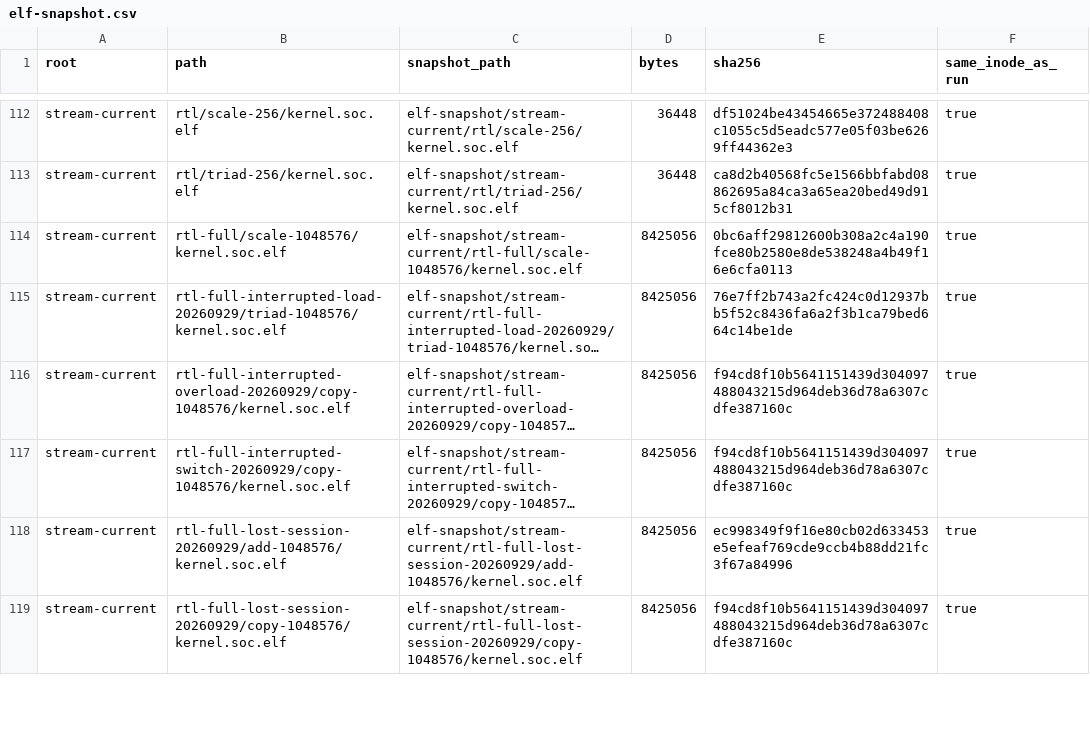
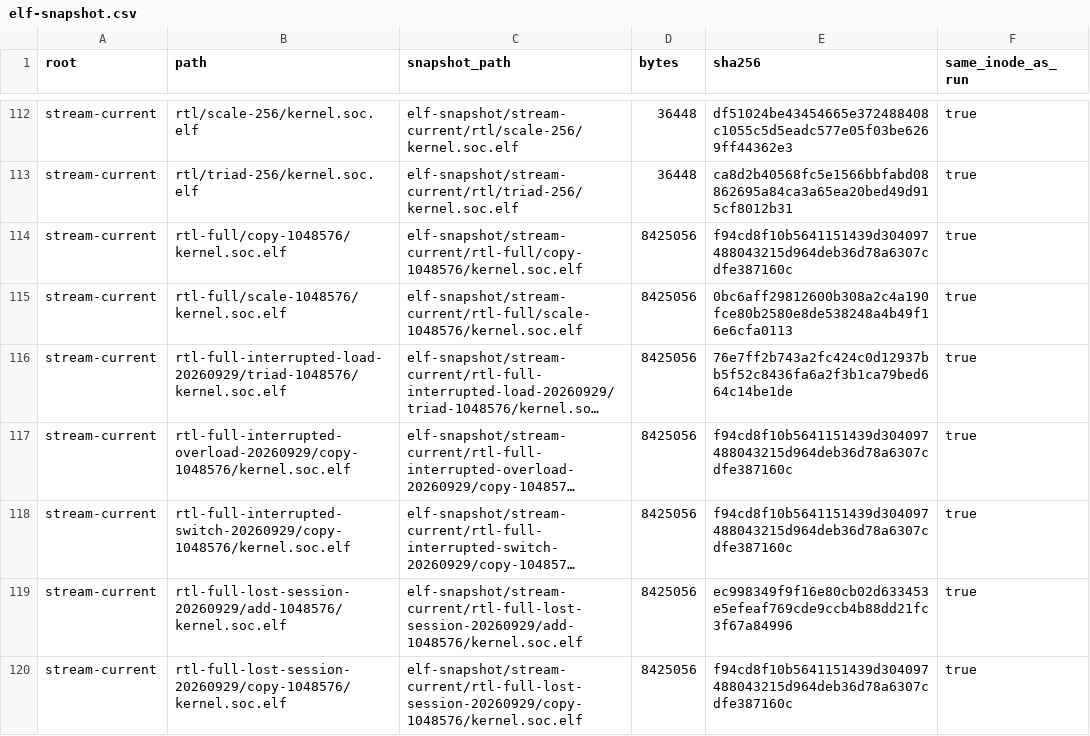
Before and after one commit to copparihollmann/radiance-kernels, a CSV file: kernels/evaluation/elf-snapshot.csv, drawn as a sheet; only a part is shown, gaps mark what is left out; long unchanged cells end in …; the diff names each change by its address in the sheet, - before the commit and + after, or states it on an @@ line.

```diff
--- a/kernels/evaluation/elf-snapshot.csv
+++ b/kernels/evaluation/elf-snapshot.csv
+row 114: stream-current | rtl-full/copy-1048576/kernel.soc.elf | elf-snapshot/stream-current/rtl-full/copy-1048576/kernel.soc.elf | 8425056 | f94cd8f10b5641151439d304097488043215d964deb36d78a6307cdfe387160c | true
```
Also changed, not shown: kernels/evaluation/artifacts.csv, kernels/evaluation/runs.csv, 4 other files.
